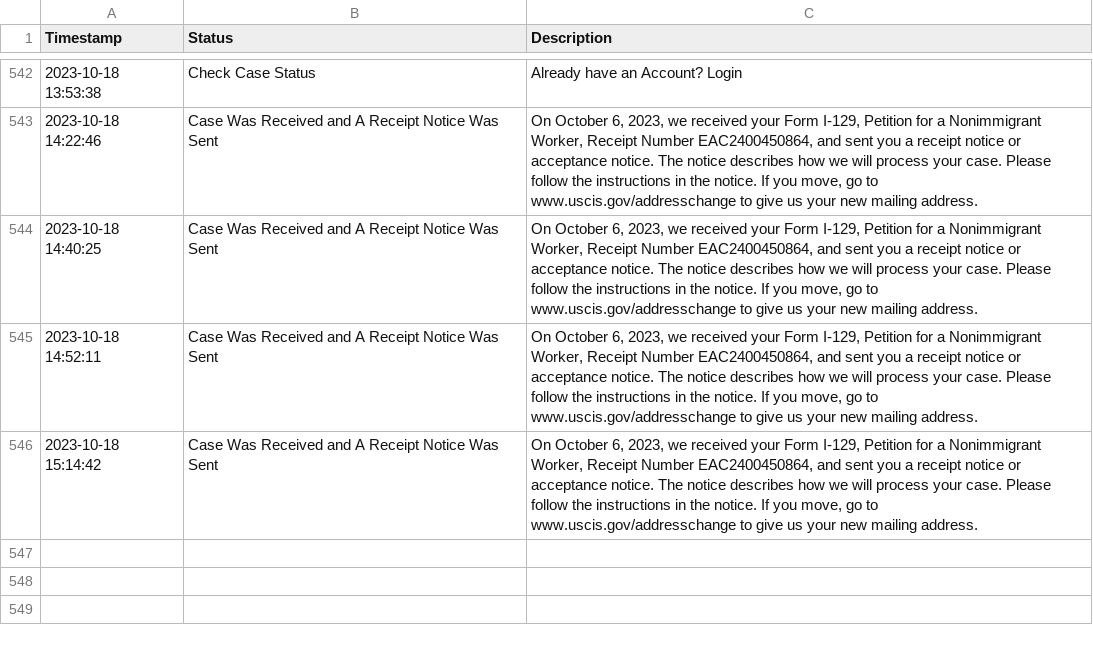
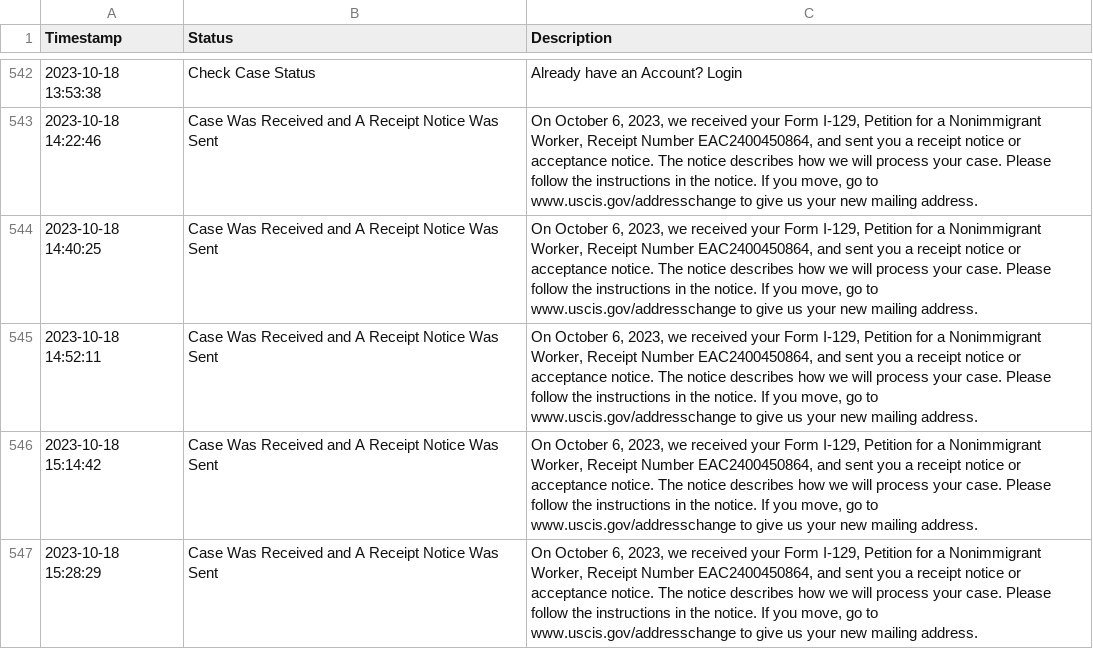
Before and after one commit to marcodallastella/USCIS-case-status, a CSV file: status_check.csv, drawn as a sheet; only a part is shown, gaps mark what is left out; the diff names each change by its address in the sheet, - before the commit and + after, or states it on an @@ line.

```diff
--- a/status_check.csv
+++ b/status_check.csv
+row 547: 2023-10-18 15:28:29 | Case Was Received and A Receipt Notice Was Sent | On October 6, 2023, we received your Form I-129, Petition for a Nonimmigrant Worker, Receipt Number EAC2400450864, and sent you a receipt notice or acceptance notice. The notice describes how we will process your case. Please follow the instructions in the notice. If you move, go to www.uscis.gov/addresschange to give us your new mailing address.
```
